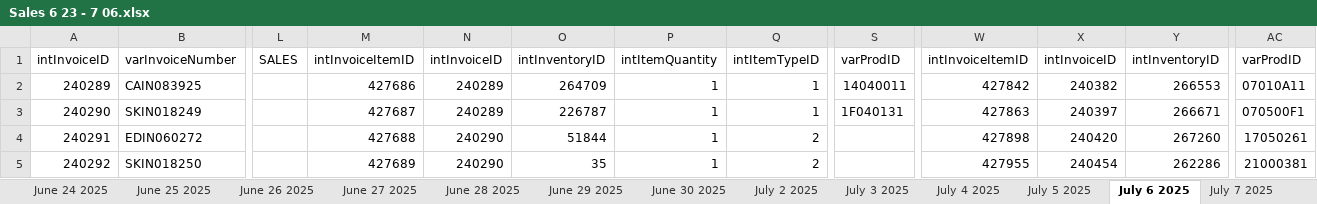
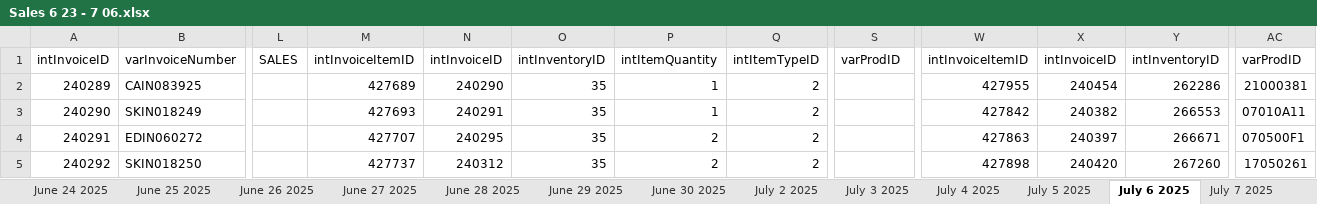
Before and after one commit to SweetSpotProShop/SweetSpot-Documentation, an Excel workbook: New Docs/ClubTracking_InventoryDescrepancy/Sales 6 23 - 7 06.xlsx, sheet July 6 2025, drawn as a sheet; only a part is shown, gaps mark what is left out; values as stored, in another font and other column widths than the file's, no borders; the diff covers the shown part only; the diff names each change by its address in the sheet, - before the commit and + after, or states it on an @@ line.

```diff
--- a/New Docs/ClubTracking_InventoryDescrepancy/Sales 6 23 - 7 06.xlsx (sheet July 6 2025)
+++ b/New Docs/ClubTracking_InventoryDescrepancy/Sales 6 23 - 7 06.xlsx (sheet July 6 2025)
-M2: 427686
+M2: 427689
-N2: 240289
+N2: 240290
-O2: 264709
+O2: 35
-Q2:Q3: 1
+Q2:Q3: 2
-S2: 14040011
+S2: (empty)
-W2: 427842
+W2: 427955
-X2: 240382
+X2: 240454
-Y2: 266553
+Y2: 262286
-AC2: 07010A11
+AC2: 21000381
-M3: 427687
+M3: 427693
-N3: 240289
+N3: 240291
-O3: 226787
+O3: 35
-S3: 1F040131
+S3: (empty)
-W3: 427863
+W3: 427842
-X3: 240397
+X3: 240382
-Y3: 266671
+Y3: 266553
-AC3: 070500F1
+AC3: 07010A11
-M4: 427688
+M4: 427707
-N4: 240290
+N4: 240295
-O4: 51844
+O4: 35
-P4:P5: 1
+P4:P5: 2
-W4: 427898
+W4: 427863
-X4: 240420
+X4: 240397
-Y4: 267260
+Y4: 266671
-AC4: 17050261
+AC4: 070500F1
-M5: 427689
+M5: 427737
-N5: 240290
+N5: 240312
-W5: 427955
+W5: 427898
-X5: 240454
+X5: 240420
-Y5: 262286
+Y5: 267260
-AC5: 21000381
+AC5: 17050261
```
Also changed, not shown: 64 added rows, 64 removed rows, 21 moved rows and 778 edited cells elsewhere in this sheet, sheet July 5 2025, sheet July 4 2025, sheet July 3 2025, sheet June 27 2025, sheet June 28 2025, sheet June 30 2025, 6 more sheets, 2 other files.
